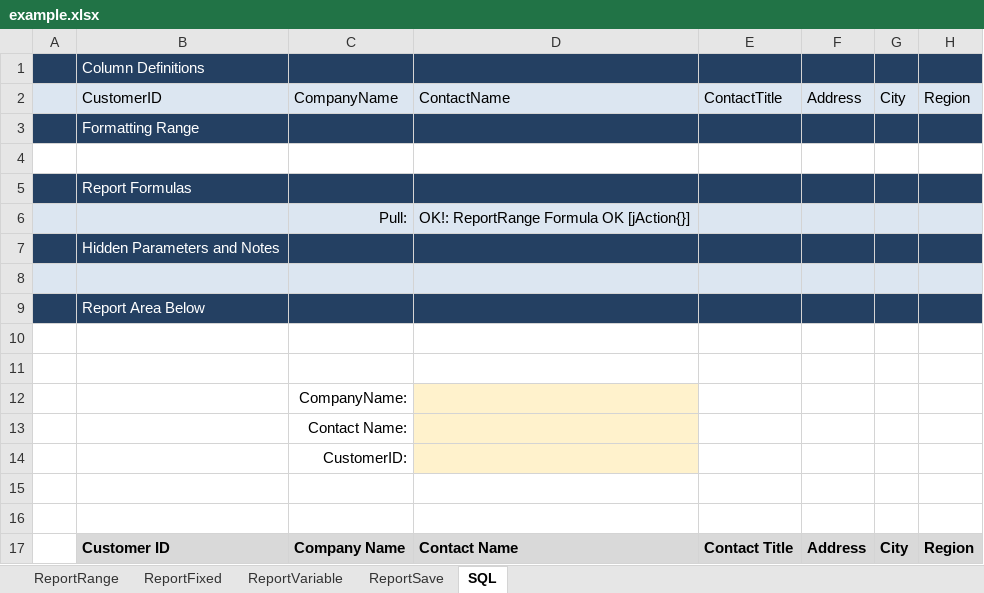
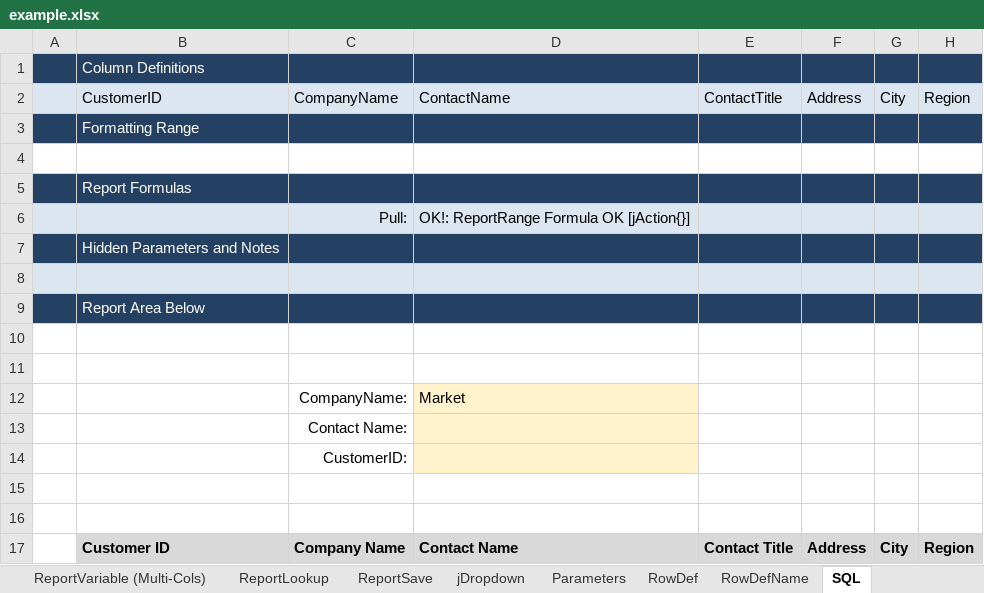
Before and after one commit to GoInterject/ids-dotnet-api, an Excel workbook: interject.data.api/Examples/example.xlsx, sheet SQL, drawn as a sheet; only a part is shown; values as stored, in another font and other column widths than the file's, no borders; the diff names each change by its address in the sheet, - before the commit and + after, or states it on an @@ line.

```diff
--- a/interject.data.api/Examples/example.xlsx (sheet SQL)
+++ b/interject.data.api/Examples/example.xlsx (sheet SQL)
+sheet tab: ReportVariable (Multi-Cols)
+sheet tab: ReportLookup
+sheet tab: jDropdown
+sheet tab: Parameters
+sheet tab: RowDef
+sheet tab: RowDefName
-D12: (empty)
+D12: Market
```
Also changed, not shown: sheet ReportSave, sheet ReportRange, sheet ReportVariable, sheet ReportFixed, formulas that keep their value, 25 other files.
